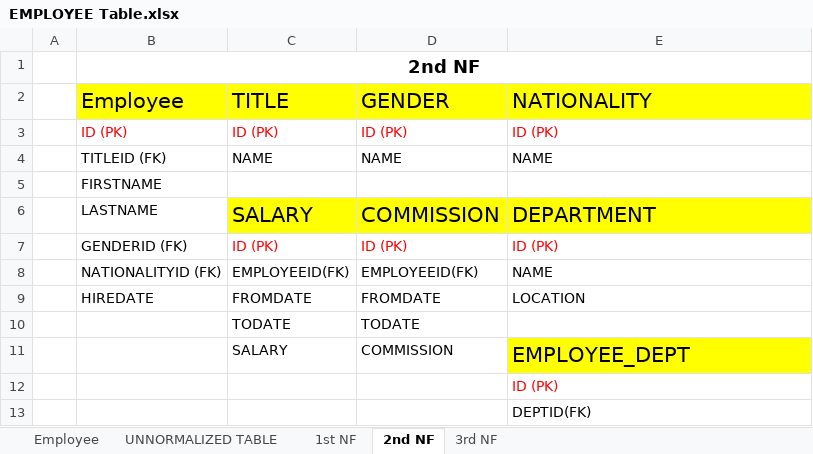
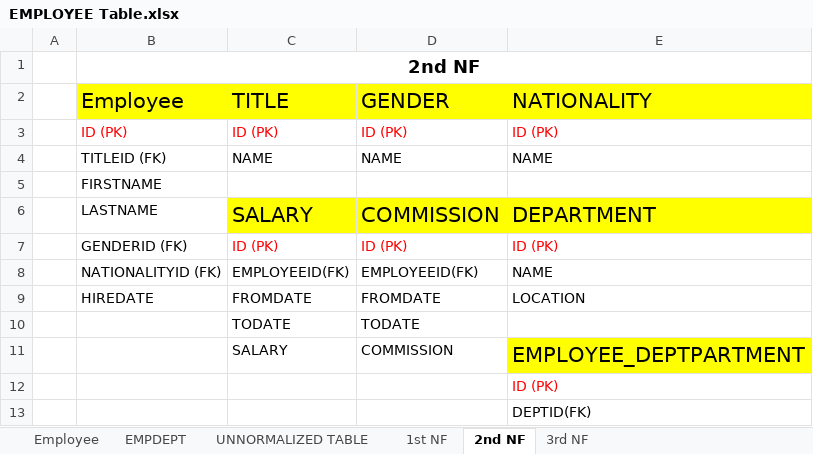
Before and after one commit to SaleelAssignment/assignment, an Excel workbook: Saleel Tables/EMPLOYEE Table.xlsx, sheet 2nd NF, drawn as a sheet; only a part is shown; values as stored, in another font and other column widths than the file's, no borders; the diff names each change by its address in the sheet, - before the commit and + after, or states it on an @@ line.

```diff
--- a/Saleel Tables/EMPLOYEE Table.xlsx (sheet 2nd NF)
+++ b/Saleel Tables/EMPLOYEE Table.xlsx (sheet 2nd NF)
+sheet tab: EMPDEPT
-E11 (NATIONALITY): EMPLOYEE_DEPT
+E11 (NATIONALITY): EMPLOYEE_DEPTPARTMENT
```
Also changed, not shown: sheet 3rd NF, sheet Employee, Saleel Tables/Assignments/2NF DATA.xlsx, 5 other files.
